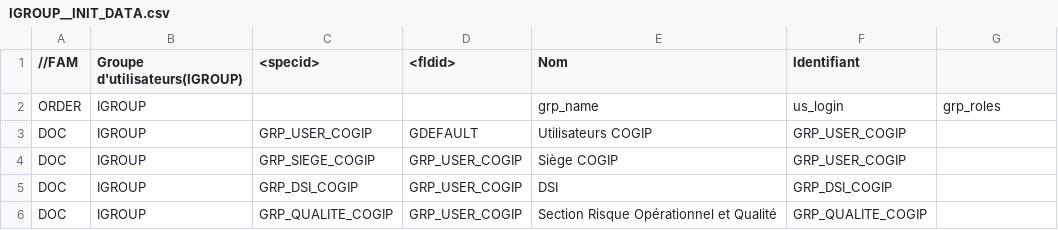
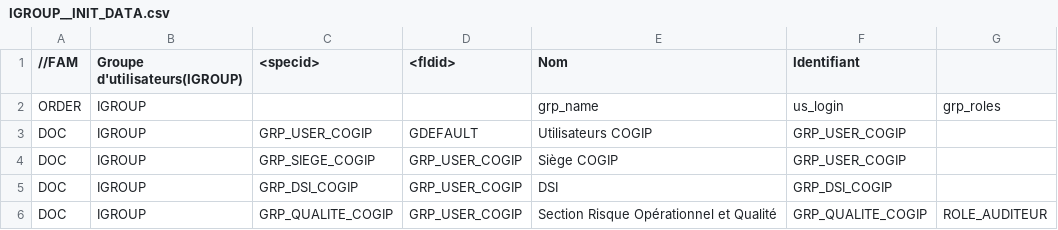
Before and after one commit to CircleCode/dynacase-quick-start-code, a CSV file: COGIP_AUDIT/IGROUP__INIT_DATA.csv, drawn as a sheet.

```diff
--- a/COGIP_AUDIT/IGROUP__INIT_DATA.csv
+++ b/COGIP_AUDIT/IGROUP__INIT_DATA.csv
@@ -5,2 +5,2 @@ DOC;IGROUP;GRP_SIEGE_COGIP;GRP_USER_COGIP;Siège COGIP;GRP_USER_COGIP;
 DOC;IGROUP;GRP_DSI_COGIP;GRP_USER_COGIP;DSI;GRP_DSI_COGIP;
-DOC;IGROUP;GRP_QUALITE_COGIP;GRP_USER_COGIP;Section Risque Opérationnel et Qualité;GRP_QUALITE_COGIP;
+DOC;IGROUP;GRP_QUALITE_COGIP;GRP_USER_COGIP;Section Risque Opérationnel et Qualité;GRP_QUALITE_COGIP;ROLE_AUDITEUR
```
Also changed, not shown: COGIP_AUDIT/IUSER__INIT_DATA.csv.
